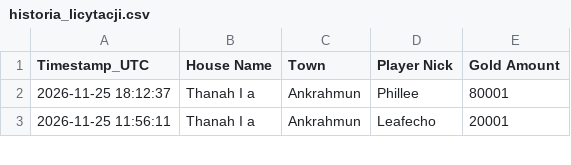
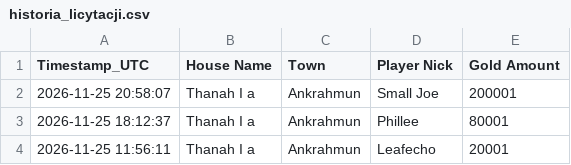
Before and after one commit to mdogie94/nmd, a CSV file: historia_licytacji.csv, drawn as a sheet; only a part is shown; the diff names each change by its address in the sheet, - before the commit and + after, or states it on an @@ line.

```diff
--- a/historia_licytacji.csv
+++ b/historia_licytacji.csv
+row 2: 2026-11-25 20:58:07 | Thanah I a | Ankrahmun | Small Joe | 200001
```
